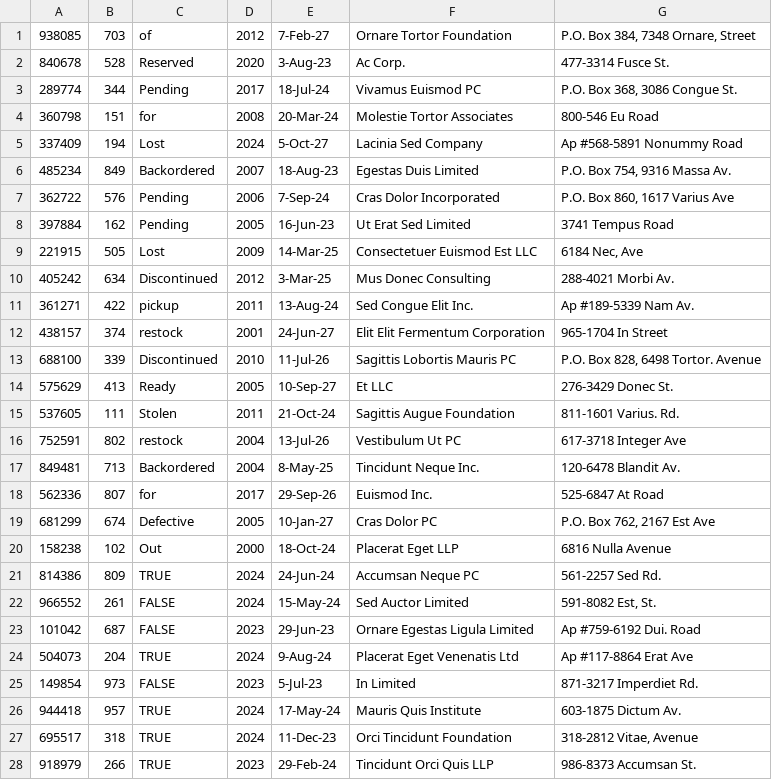
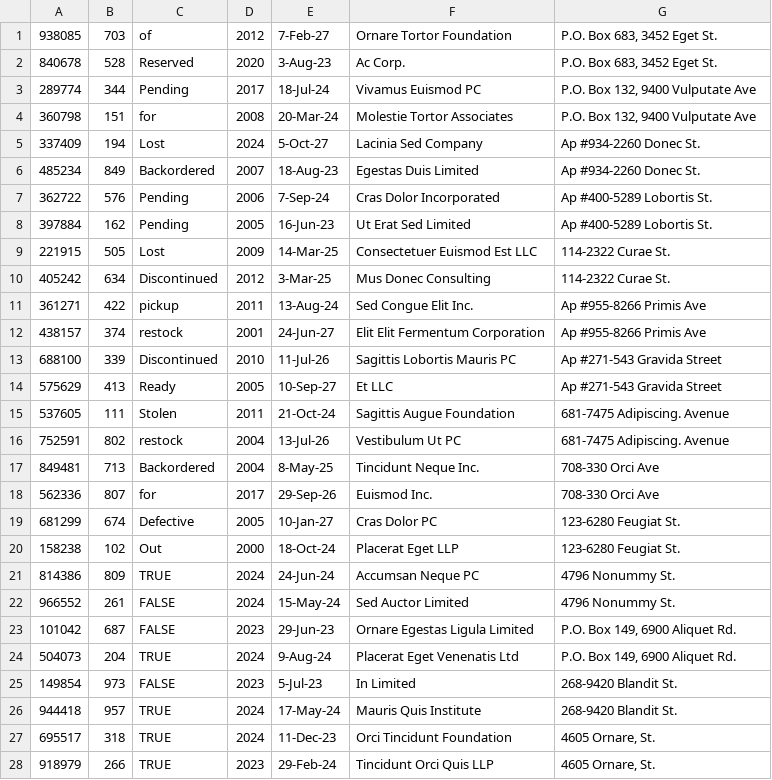
Before and after one commit to Skylar1245/CSE-3241, a CSV file: src/data/Inventory.csv, drawn as a sheet; only a part is shown; the diff covers the shown part only.

Commit message:
fixed equipment, inventory, order, repair, review csv files

```diff
--- a/src/data/Inventory.csv
+++ b/src/data/Inventory.csv
@@ -1,28 +1,28 @@
-938085,703,of,2012,7-Feb-27,Ornare Tortor Foundation,"P.O. Box 384, 7348 Ornare, Street"
-840678,528,Reserved,2020,3-Aug-23,Ac Corp.,477-3314 Fusce St.
-289774,344,Pending,2017,18-Jul-24,Vivamus Euismod PC,"P.O. Box 368, 3086 Congue St."
-360798,151,for,2008,20-Mar-24,Molestie Tortor Associates,800-546 Eu Road
-337409,194,Lost,2024,5-Oct-27,Lacinia Sed Company,Ap #568-5891 Nonummy Road
-485234,849,Backordered,2007,18-Aug-23,Egestas Duis Limited,"P.O. Box 754, 9316 Massa Av."
-362722,576,Pending,2006,7-Sep-24,Cras Dolor Incorporated,"P.O. Box 860, 1617 Varius Ave"
-397884,162,Pending,2005,16-Jun-23,Ut Erat Sed Limited,3741 Tempus Road
-221915,505,Lost,2009,14-Mar-25,Consectetuer Euismod Est LLC,"6184 Nec, Ave"
-405242,634,Discontinued,2012,3-Mar-25,Mus Donec Consulting,288-4021 Morbi Av.
-361271,422,pickup,2011,13-Aug-24,Sed Congue Elit Inc.,Ap #189-5339 Nam Av.
-438157,374,restock,2001,24-Jun-27,Elit Elit Fermentum Corporation,965-1704 In Street
-688100,339,Discontinued,2010,11-Jul-26,Sagittis Lobortis Mauris PC,"P.O. Box 828, 6498 Tortor. Avenue"
-575629,413,Ready,2005,10-Sep-27,Et LLC,276-3429 Donec St.
-537605,111,Stolen,2011,21-Oct-24,Sagittis Augue Foundation,811-1601 Varius. Rd.
-752591,802,restock,2004,13-Jul-26,Vestibulum Ut PC,617-3718 Integer Ave
-849481,713,Backordered,2004,8-May-25,Tincidunt Neque Inc.,120-6478 Blandit Av.
-562336,807,for,2017,29-Sep-26,Euismod Inc.,525-6847 At Road
-681299,674,Defective,2005,10-Jan-27,Cras Dolor PC,"P.O. Box 762, 2167 Est Ave"
-158238,102,Out,2000,18-Oct-24,Placerat Eget LLP,6816 Nulla Avenue
-814386,809,TRUE,2024,24-Jun-24,Accumsan Neque PC,561-2257 Sed Rd.
-966552,261,FALSE,2024,15-May-24,Sed Auctor Limited,"591-8082 Est, St."
-101042,687,FALSE,2023,29-Jun-23,Ornare Egestas Ligula Limited,Ap #759-6192 Dui. Road
-504073,204,TRUE,2024,9-Aug-24,Placerat Eget Venenatis Ltd,Ap #117-8864 Erat Ave
-149854,973,FALSE,2023,5-Jul-23,In Limited,871-3217 Imperdiet Rd.
-944418,957,TRUE,2024,17-May-24,Mauris Quis Institute,603-1875 Dictum Av.
-695517,318,TRUE,2024,11-Dec-23,Orci Tincidunt Foundation,"318-2812 Vitae, Avenue"
-918979,266,TRUE,2023,29-Feb-24,Tincidunt Orci Quis LLP,986-8373 Accumsan St.
+938085,703,of,2012,7-Feb-27,Ornare Tortor Foundation,"P.O. Box 683, 3452 Eget St."
+840678,528,Reserved,2020,3-Aug-23,Ac Corp.,"P.O. Box 683, 3452 Eget St."
+289774,344,Pending,2017,18-Jul-24,Vivamus Euismod PC,"P.O. Box 132, 9400 Vulputate Ave"
+360798,151,for,2008,20-Mar-24,Molestie Tortor Associates,"P.O. Box 132, 9400 Vulputate Ave"
+337409,194,Lost,2024,5-Oct-27,Lacinia Sed Company,Ap #934-2260 Donec St.
+485234,849,Backordered,2007,18-Aug-23,Egestas Duis Limited,Ap #934-2260 Donec St.
+362722,576,Pending,2006,7-Sep-24,Cras Dolor Incorporated,Ap #400-5289 Lobortis St.
+397884,162,Pending,2005,16-Jun-23,Ut Erat Sed Limited,Ap #400-5289 Lobortis St.
+221915,505,Lost,2009,14-Mar-25,Consectetuer Euismod Est LLC,114-2322 Curae St.
+405242,634,Discontinued,2012,3-Mar-25,Mus Donec Consulting,114-2322 Curae St.
+361271,422,pickup,2011,13-Aug-24,Sed Congue Elit Inc.,Ap #955-8266 Primis Ave
+438157,374,restock,2001,24-Jun-27,Elit Elit Fermentum Corporation,Ap #955-8266 Primis Ave
+688100,339,Discontinued,2010,11-Jul-26,Sagittis Lobortis Mauris PC,Ap #271-543 Gravida Street
+575629,413,Ready,2005,10-Sep-27,Et LLC,Ap #271-543 Gravida Street
+537605,111,Stolen,2011,21-Oct-24,Sagittis Augue Foundation,681-7475 Adipiscing. Avenue
+752591,802,restock,2004,13-Jul-26,Vestibulum Ut PC,681-7475 Adipiscing. Avenue
+849481,713,Backordered,2004,8-May-25,Tincidunt Neque Inc.,708-330 Orci Ave
+562336,807,for,2017,29-Sep-26,Euismod Inc.,708-330 Orci Ave
+681299,674,Defective,2005,10-Jan-27,Cras Dolor PC,123-6280 Feugiat St.
+158238,102,Out,2000,18-Oct-24,Placerat Eget LLP,123-6280 Feugiat St.
+814386,809,TRUE,2024,24-Jun-24,Accumsan Neque PC,4796 Nonummy St.
+966552,261,FALSE,2024,15-May-24,Sed Auctor Limited,4796 Nonummy St.
+101042,687,FALSE,2023,29-Jun-23,Ornare Egestas Ligula Limited,"P.O. Box 149, 6900 Aliquet Rd."
+504073,204,TRUE,2024,9-Aug-24,Placerat Eget Venenatis Ltd,"P.O. Box 149, 6900 Aliquet Rd."
+149854,973,FALSE,2023,5-Jul-23,In Limited,268-9420 Blandit St.
+944418,957,TRUE,2024,17-May-24,Mauris Quis Institute,268-9420 Blandit St.
+695517,318,TRUE,2024,11-Dec-23,Orci Tincidunt Foundation,"4605 Ornare, St."
+918979,266,TRUE,2023,29-Feb-24,Tincidunt Orci Quis LLP,"4605 Ornare, St."
```
Also changed, not shown: 12 edited cells elsewhere in this file, src/data/Employee.csv, src/data/Equipment.csv, 5 other files.
